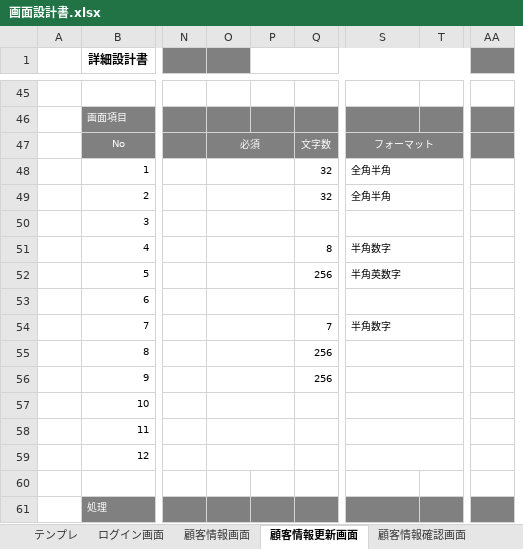
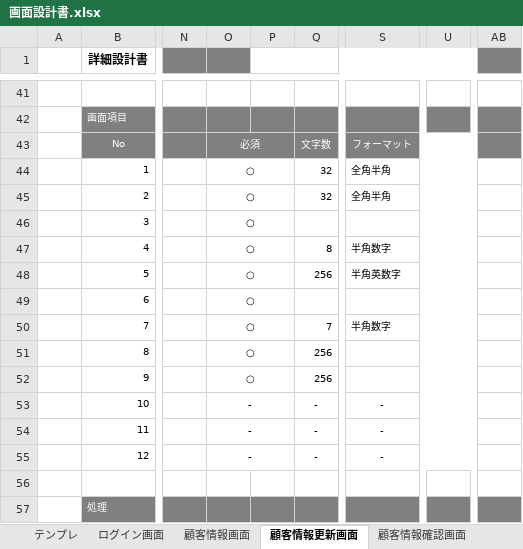
Before and after one commit to onoyoshiki/Java, an Excel workbook: 応用登録フォーム/設計書/画面設計書.xlsx, sheet 顧客情報更新画面, drawn as a sheet; only a part is shown, gaps mark what is left out; values as stored, in another font and other column widths than the file's, no borders; charts and pictures not drawn; removed rows and columns are numbered as before the commit, all else as after; the diff covers the shown part only; the diff names each change by its address in the sheet, - before the commit and + after, or states it on an @@ line.

Commit message:
更新

```diff
--- a/応用登録フォーム/設計書/画面設計書.xlsx (sheet 顧客情報更新画面)
+++ b/応用登録フォーム/設計書/画面設計書.xlsx (sheet 顧客情報更新画面)
-column T, empty
+column U, empty
-column AA, empty
+column AB, empty
-O44:O52: (empty)
+O44:O52: ○
-O53:O55: (empty)
+O53:O55: -
-Q53:Q55: (empty)
+Q53:Q55: -
-S53:S55: (empty)
+S53:S55: -
```
Also changed, not shown: 9 added rows, 13 removed rows, 4 edited cells and cell formats elsewhere in this sheet, sheet 顧客情報確認画面, formulas that keep their value, charts or pictures.
